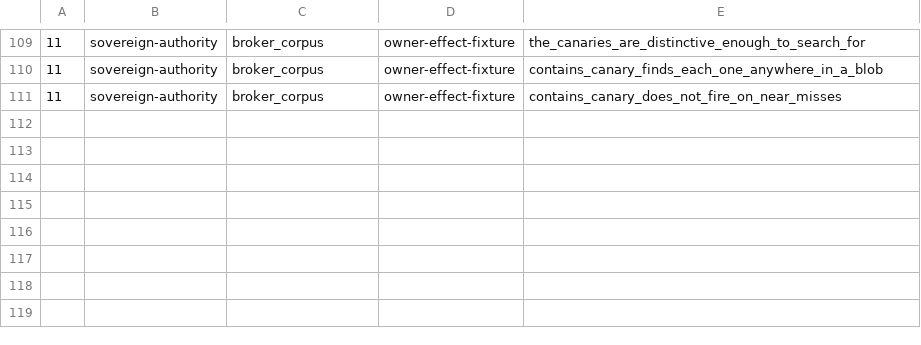
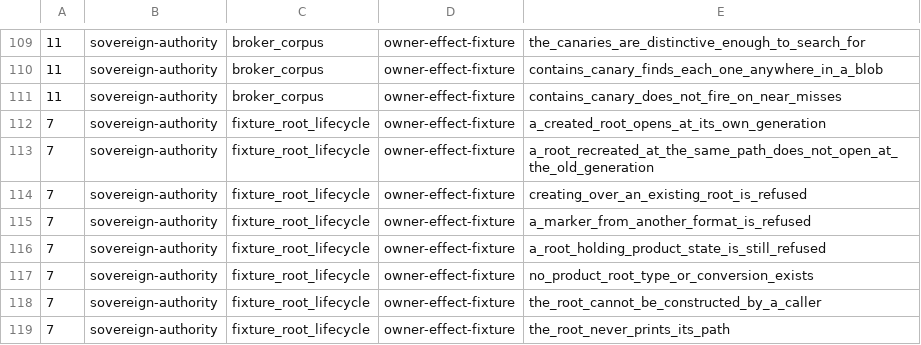
Before and after one commit to IcantFind-a-username/Sovereign-Founder-OS, a TSV file: scripts/owner-effect-tests.tsv, drawn as a sheet; only a part is shown, gaps mark what is left out; the diff names each change by its address in the sheet, - before the commit and + after, or states it on an @@ line.

Commit message:
feat(broker): give the fixture root a generation, and no way out of the fixture
`classify` answers whether a directory may be used at all. This answers a
narrower question that only has meaning once that is settled: which fixture
root is this, and is it the one the caller thinks?

Fixture roots are disposable — created, filled, discarded, recreated at the
same path. Without a generation, a stale handle points at the new root and
looks entirely valid, because every structural check still passes. The
generation is what makes "this is a fixture root" and "this is *my* fixture
root" different statements, and the test that recreates a root at the same
path is the one that proves it.

The generation is an argument to `open`, not an output. A caller that read
whatever generation it found would accept any root at the path, which is the
confusion the field exists to prevent.

Creating over an existing marker is refused: overwriting one silently takes
over a root another process may still be using, and a caller who wants a
fresh root can pick a fresh path. The marker itself is exact — wrong tag,
missing generation, unparsable generation, or a smuggled trailing line all
fail, because a marker that tolerates extra content is a marker something can
be hidden in.

There is no product root and no conversion into one. A caller cannot
construct the type either: both fields are private, so holding one is evidence
that `create` or `open` ran.

Verified by adding a `From<SyntheticFixtureRootV1> for ProductRoot`, by
dropping the generation comparison, and by making the fields public. Each was
named.

One correction to the test that watches for a promotion path: it first fired
on this module's own doc comment, which says "no ProductRoot sibling exists".
It now strips comments before scanning, because a check that forbids a name in
prose as well as in code pushes the next author toward a worse comment rather
than better code — and it asserts the stripped source still contains the
struct, so a filter that removed everything cannot pass vacuously.

```diff
--- a/scripts/owner-effect-tests.tsv
+++ b/scripts/owner-effect-tests.tsv
+row 112: 7 | sovereign-authority | fixture_root_lifecycle | owner-effect-fixture | a_created_root_opens_at_its_own_generation
+row 113: 7 | sovereign-authority | fixture_root_lifecycle | owner-effect-fixture | a_root_recreated_at_the_same_path_does_not_open_at_the_old_generation
+row 114: 7 | sovereign-authority | fixture_root_lifecycle | owner-effect-fixture | creating_over_an_existing_root_is_refused
+row 115: 7 | sovereign-authority | fixture_root_lifecycle | owner-effect-fixture | a_marker_from_another_format_is_refused
+row 116: 7 | sovereign-authority | fixture_root_lifecycle | owner-effect-fixture | a_root_holding_product_state_is_still_refused
+row 117: 7 | sovereign-authority | fixture_root_lifecycle | owner-effect-fixture | no_product_root_type_or_conversion_exists
+row 118: 7 | sovereign-authority | fixture_root_lifecycle | owner-effect-fixture | the_root_cannot_be_constructed_by_a_caller
+row 119: 7 | sovereign-authority | fixture_root_lifecycle | owner-effect-fixture | the_root_never_prints_its_path
```
Also changed, not shown: 4 other files.
